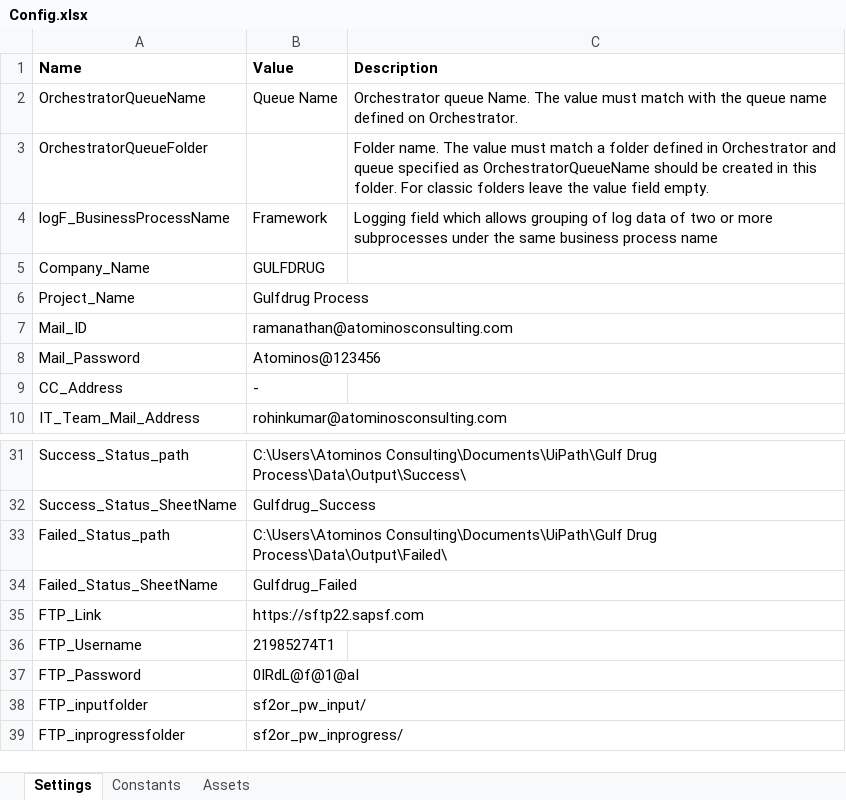
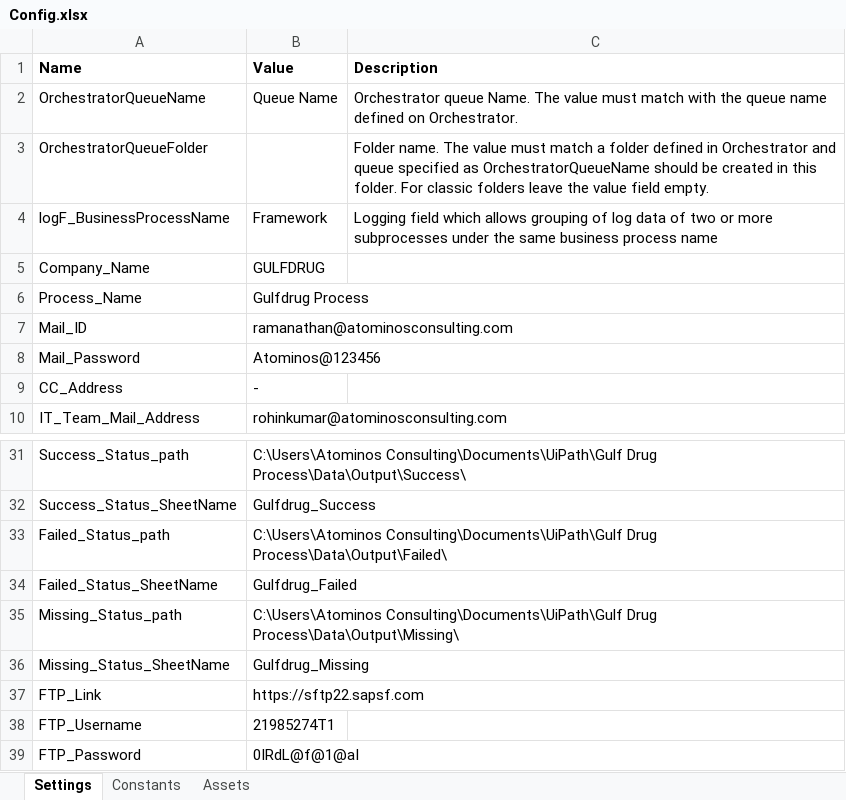
Before and after one commit to Rohinkumar-RPA/Gulf_Drug, an Excel workbook: Data/Config.xlsx, sheet Settings, drawn as a sheet; only a part is shown, gaps mark what is left out; the shorter side is filled out with more unchanged rows; values as stored, in another font and other column widths than the file's, no borders; the diff names each change by its address in the sheet, - before the commit and + after, or states it on an @@ line.

```diff
--- a/Data/Config.xlsx (sheet Settings)
+++ b/Data/Config.xlsx (sheet Settings)
-A6 (Name): Project_Name
+A6 (Name): Process_Name
+row 35: Missing_Status_path | C:\Users\Atominos Consulting\Documents\UiPath\Gulf Drug Process\Data\Output\Missing\
+row 36: Missing_Status_SheetName | Gulfdrug_Missing
```
Also changed, not shown: 55 other files.
